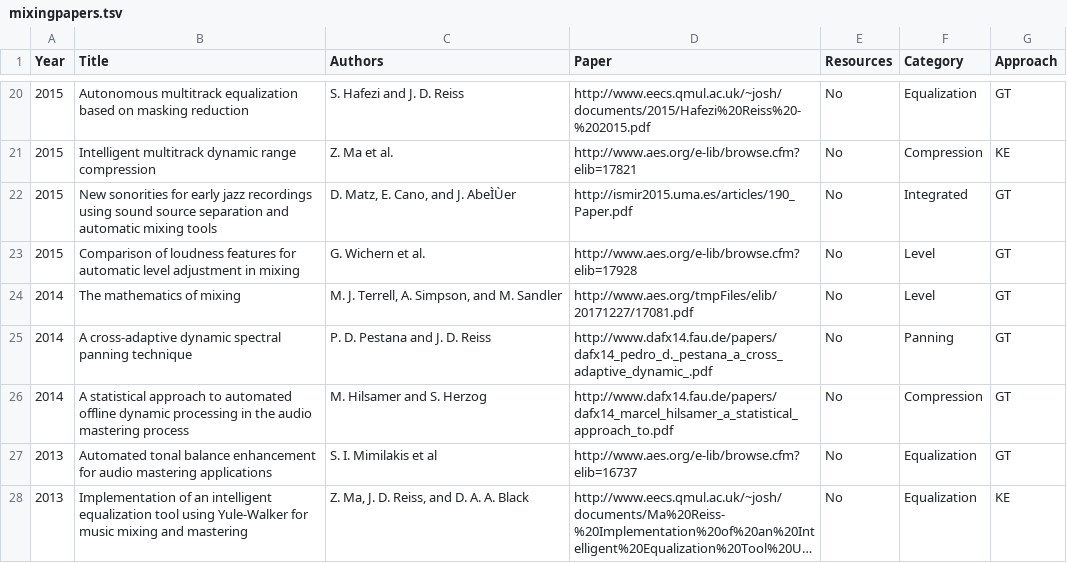
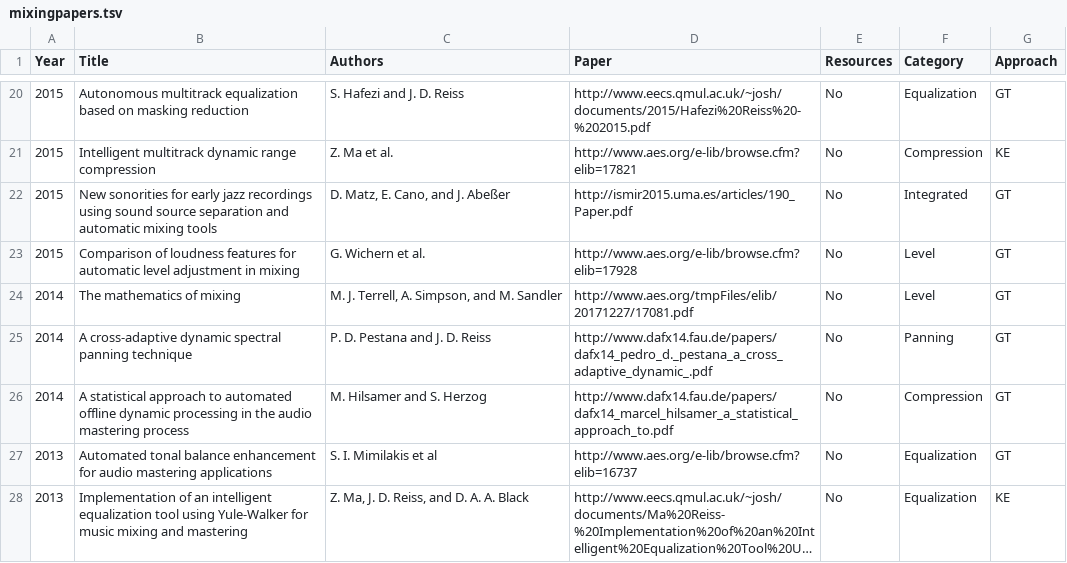
Before and after one commit to csteinmetz1/AutomaticMixingPapers, a TSV file: mixingpapers.tsv, drawn as a sheet; only a part is shown, gaps mark what is left out; long unchanged cells end in ….

Commit message:
fixing author spelling

```diff
--- a/mixingpapers.tsv
+++ b/mixingpapers.tsv
@@ -21,3 +21,3 @@ Year	Title	Authors	Paper	Resources	Category	Approach
 2015	Intelligent multitrack dynamic range compression	Z. Ma et al.	http://www.aes.org/e-lib/browse.cfm?elib=17821	No	Compression	KE
-2015	New sonorities for early jazz recordings using sound source separation and automatic mixing tools	D. Matz, E. Cano, and J. AbeÌÙer	http://ismir2015.uma.es/articles/190_Paper.pdf	No	Integrated	GT
+2015	New sonorities for early jazz recordings using sound source separation and automatic mixing tools	D. Matz, E. Cano, and J. Abeßer	http://ismir2015.uma.es/articles/190_Paper.pdf	No	Integrated	GT
 2015	Comparison of loudness features for automatic level adjustment in mixing	G. Wichern et al.	http://www.aes.org/e-lib/browse.cfm?elib=17928	No	Level	GT
```
Also changed, not shown: 1 other file.
